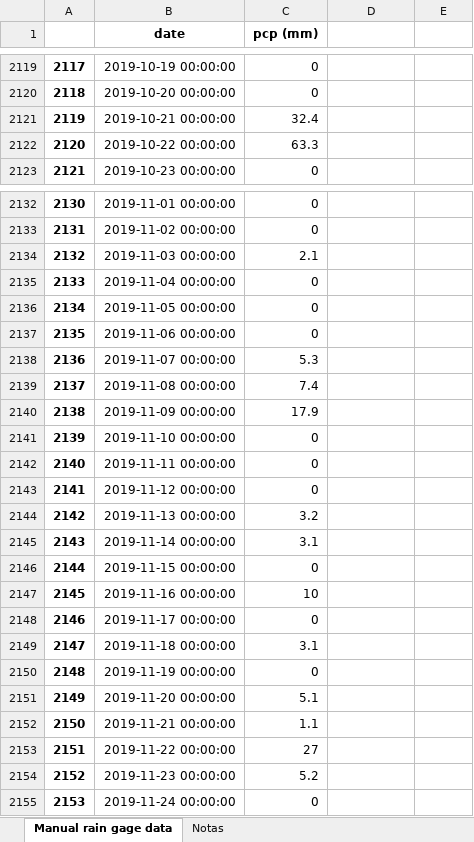
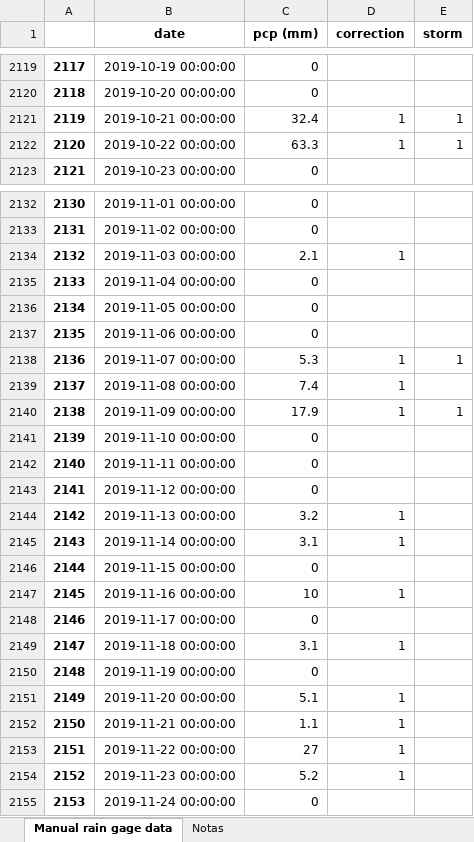
Before and after one commit to idfeiven/app-secar_meteo_data, an Excel workbook: data/daily_manual_rain_gage_data.xlsx, sheet Manual rain gage data, drawn as a sheet; only a part is shown, gaps mark what is left out; values as stored, in another font and other column widths than the file's, no borders; the diff covers the shown part only; the diff names each change by its address in the sheet, - before the commit and + after, or states it on an @@ line.

```diff
--- a/data/daily_manual_rain_gage_data.xlsx (sheet Manual rain gage data)
+++ b/data/daily_manual_rain_gage_data.xlsx (sheet Manual rain gage data)
-D1: (empty)
+D1: correction
-E1: (empty)
+E1: storm
-D2121:D2122 (correction): (empty)
+D2121:D2122 (correction): 1
-E2121:E2122 (storm): (empty)
+E2121:E2122 (storm): 1
-D2134 (correction): (empty)
+D2134 (correction): 1
-D2138:D2140 (correction): (empty)
+D2138:D2140 (correction): 1
-E2138 (storm): (empty)
+E2138 (storm): 1
-E2140 (storm): (empty)
+E2140 (storm): 1
-D2144:D2145 (correction): (empty)
+D2144:D2145 (correction): 1
-D2147 (correction): (empty)
+D2147 (correction): 1
-D2149 (correction): (empty)
+D2149 (correction): 1
-D2151:D2154 (correction): (empty)
+D2151:D2154 (correction): 1
```
Also changed, not shown: 8 added rows, 339 edited cells and cell formats elsewhere in this sheet, sheet Notas, data/secar_daily_data.xlsx, 3 other files.
